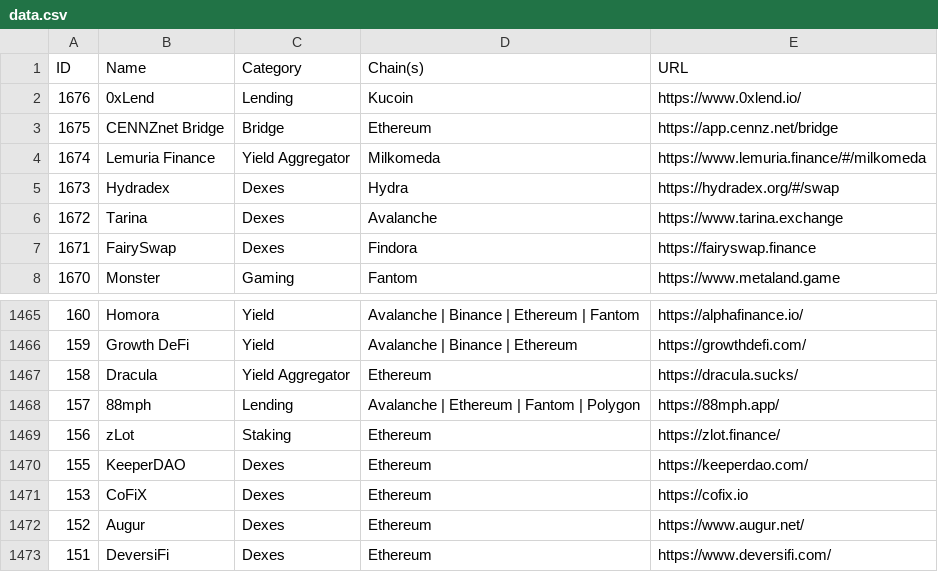
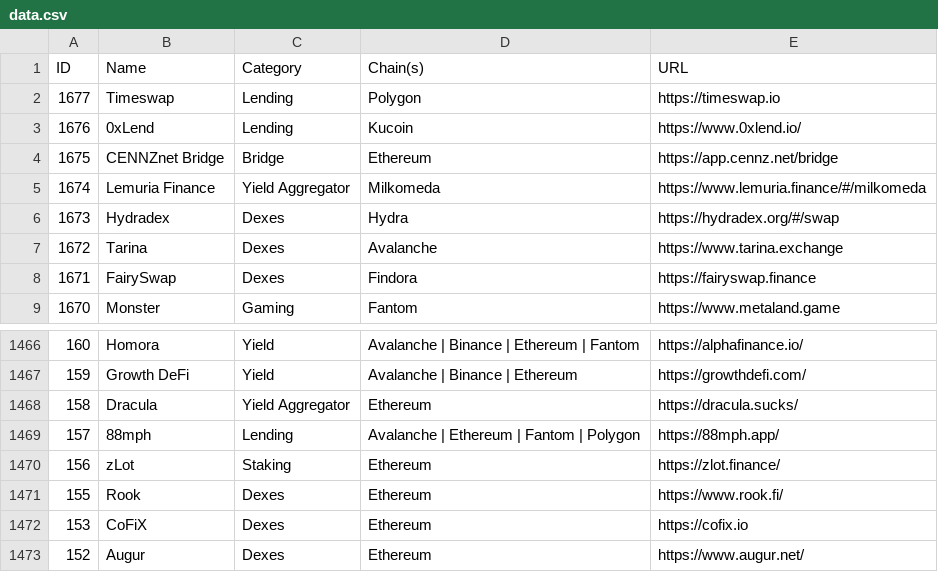
Before and after one commit to pmuens/defi-llama-watcher, a CSV file: data.csv, drawn as a sheet; only a part is shown, gaps mark what is left out; the shorter side is filled out with more unchanged rows.

Commit message:
Update data.csv

```diff
--- a/data.csv
+++ b/data.csv
@@ -1,2 +1,3 @@
 ID,Name,Category,Chain(s),URL
+1677,Timeswap,Lending,Polygon,https://timeswap.io
 1676,0xLend,Lending,Kucoin,https://www.0xlend.io/
@@ -1469,3 +1470,3 @@ ID,Name,Category,Chain(s),URL
 156,zLot,Staking,Ethereum,https://zlot.finance/
-155,KeeperDAO,Dexes,Ethereum,https://keeperdao.com/
+155,Rook,Dexes,Ethereum,https://www.rook.fi/
 153,CoFiX,Dexes,Ethereum,https://cofix.io
```
